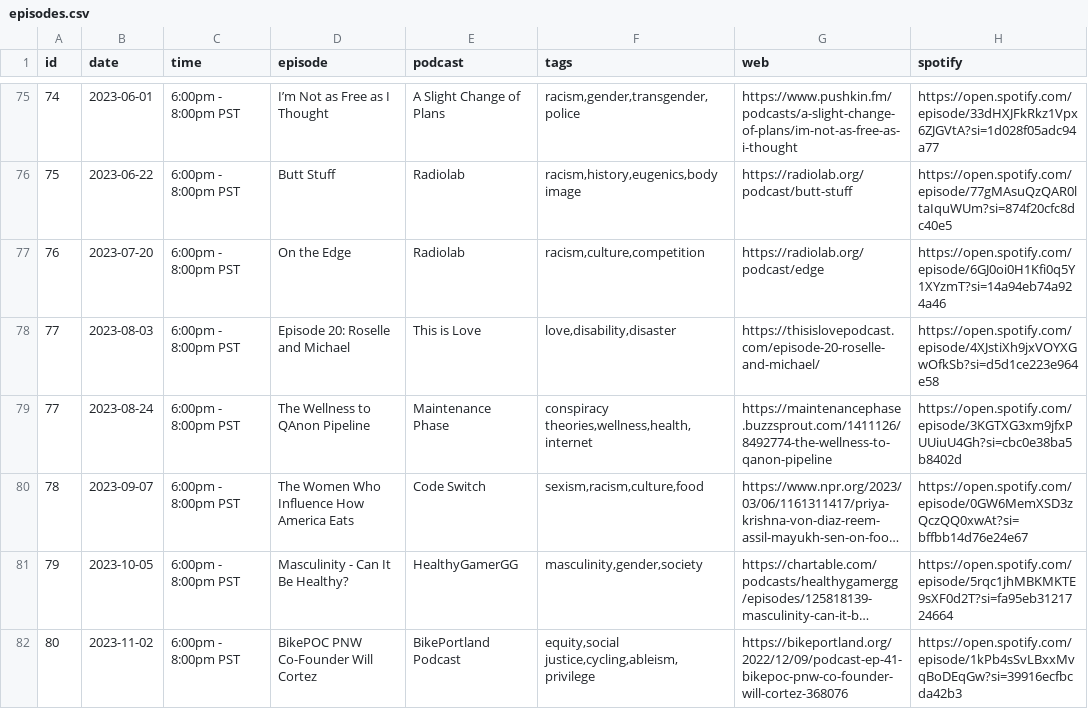
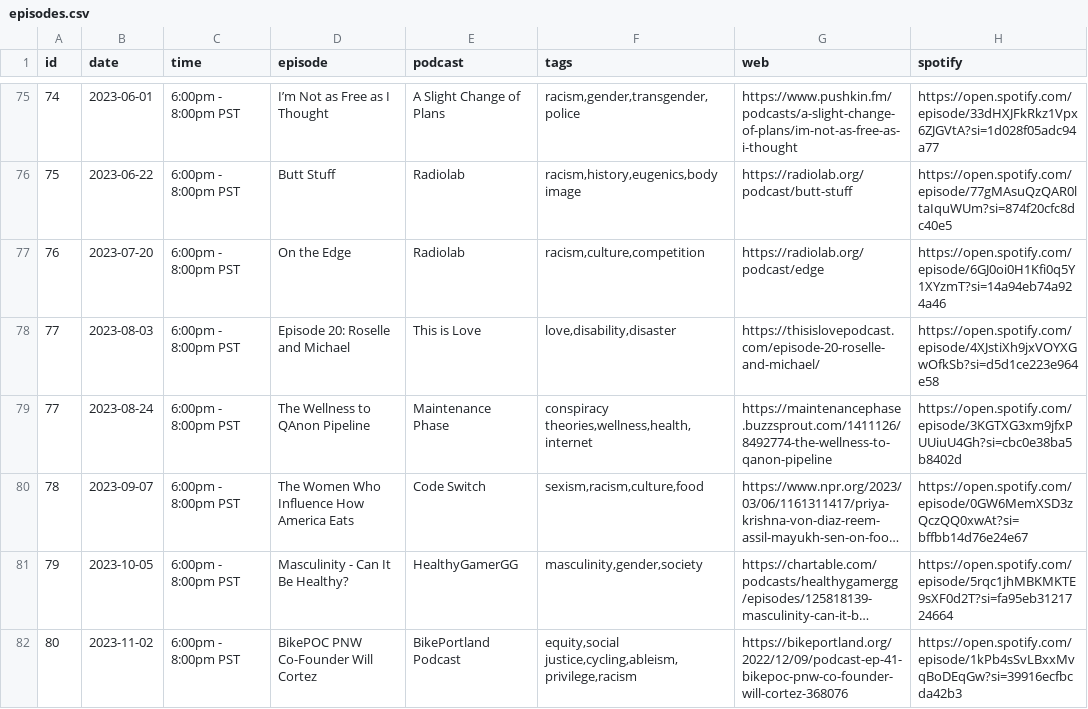
Before and after one commit to froseph/friday-podcast-club, a CSV file: episodes.csv, drawn as a sheet; only a part is shown, gaps mark what is left out; long unchanged cells end in …; the diff names each change by its address in the sheet, - before the commit and + after, or states it on an @@ line.

```diff
--- a/episodes.csv
+++ b/episodes.csv
-F82 (tags): equity,social justice,cycling,ableism,privilege
+F82 (tags): equity,social justice,cycling,ableism,privilege,racism
```
Also changed, not shown: 1 other file.
